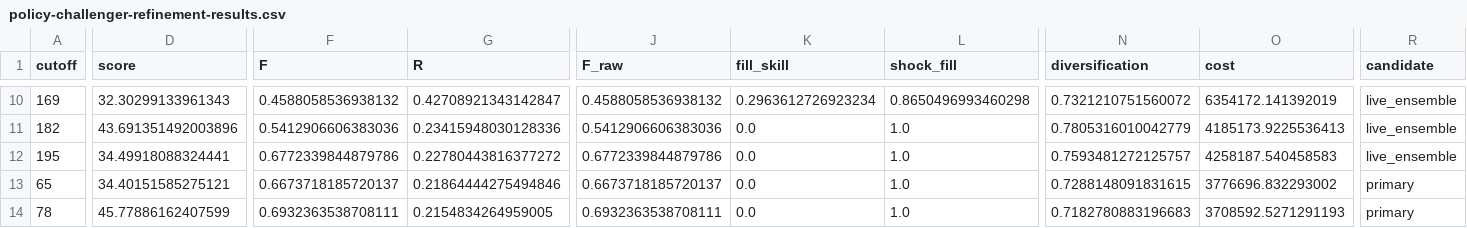
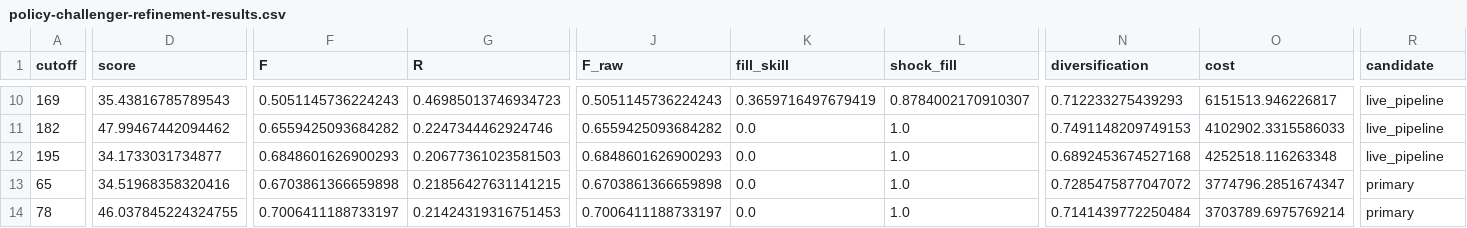
Before and after one commit to JA-01/dsdg-2026-halcyon, a CSV file: databricks/policy-challenger-refinement-results.csv, drawn as a sheet; only a part is shown, gaps mark what is left out; the diff covers the shown part only; the diff names each change by its address in the sheet, - before the commit and + after, or states it on an @@ line.

```diff
--- a/databricks/policy-challenger-refinement-results.csv
+++ b/databricks/policy-challenger-refinement-results.csv
-D10 (score): 32.30299133961343
+D10 (score): 35.43816785789543
-F10 (F): 0.4588058536938132
+F10 (F): 0.5051145736224243
-G10 (R): 0.42708921343142847
+G10 (R): 0.46985013746934723
-J10 (F_raw): 0.4588058536938132
+J10 (F_raw): 0.5051145736224243
-K10 (fill_skill): 0.2963612726923234
+K10 (fill_skill): 0.3659716497679419
-L10 (shock_fill): 0.8650496993460298
+L10 (shock_fill): 0.8784002170910307
-N10 (diversification): 0.7321210751560072
+N10 (diversification): 0.712233275439293
-O10 (cost): 6354172.141392019
+O10 (cost): 6151513.946226817
-R10:R12 (candidate): live_ensemble
+R10:R12 (candidate): live_pipeline
-D11 (score): 43.691351492003896
+D11 (score): 47.99467442094462
-F11 (F): 0.5412906606383036
+F11 (F): 0.6559425093684282
-G11 (R): 0.23415948030128336
+G11 (R): 0.2247344462924746
-J11 (F_raw): 0.5412906606383036
+J11 (F_raw): 0.6559425093684282
-N11 (diversification): 0.7805316010042779
+N11 (diversification): 0.7491148209749153
-O11 (cost): 4185173.9225536413
+O11 (cost): 4102902.3315586033
-D12 (score): 34.49918088324441
+D12 (score): 34.1733031734877
-F12 (F): 0.6772339844879786
+F12 (F): 0.6848601626900293
-G12 (R): 0.22780443816377272
+G12 (R): 0.20677361023581503
-J12 (F_raw): 0.6772339844879786
+J12 (F_raw): 0.6848601626900293
-N12 (diversification): 0.7593481272125757
+N12 (diversification): 0.6892453674527168
-O12 (cost): 4258187.540458583
+O12 (cost): 4252518.116263348
-D13 (score): 34.40151585275121
+D13 (score): 34.51968358320416
-F13 (F): 0.6673718185720137
+F13 (F): 0.6703861366659898
-G13 (R): 0.21864444275494846
+G13 (R): 0.21856427631141215
-J13 (F_raw): 0.6673718185720137
+J13 (F_raw): 0.6703861366659898
-N13 (diversification): 0.7288148091831615
+N13 (diversification): 0.7285475877047072
-O13 (cost): 3776696.832293002
+O13 (cost): 3774796.2851674347
-D14 (score): 45.77886162407599
+D14 (score): 46.037845224324755
-F14 (F): 0.6932363538708111
+F14 (F): 0.7006411188733197
-G14 (R): 0.2154834264959005
+G14 (R): 0.21424319316751453
-J14 (F_raw): 0.6932363538708111
+J14 (F_raw): 0.7006411188733197
-N14 (diversification): 0.7182780883196683
+N14 (diversification): 0.7141439772250484
-O14 (cost): 3708592.5271291193
+O14 (cost): 3703789.6975769214
```
Also changed, not shown: 129 edited cells elsewhere in this file, 2 other files.
